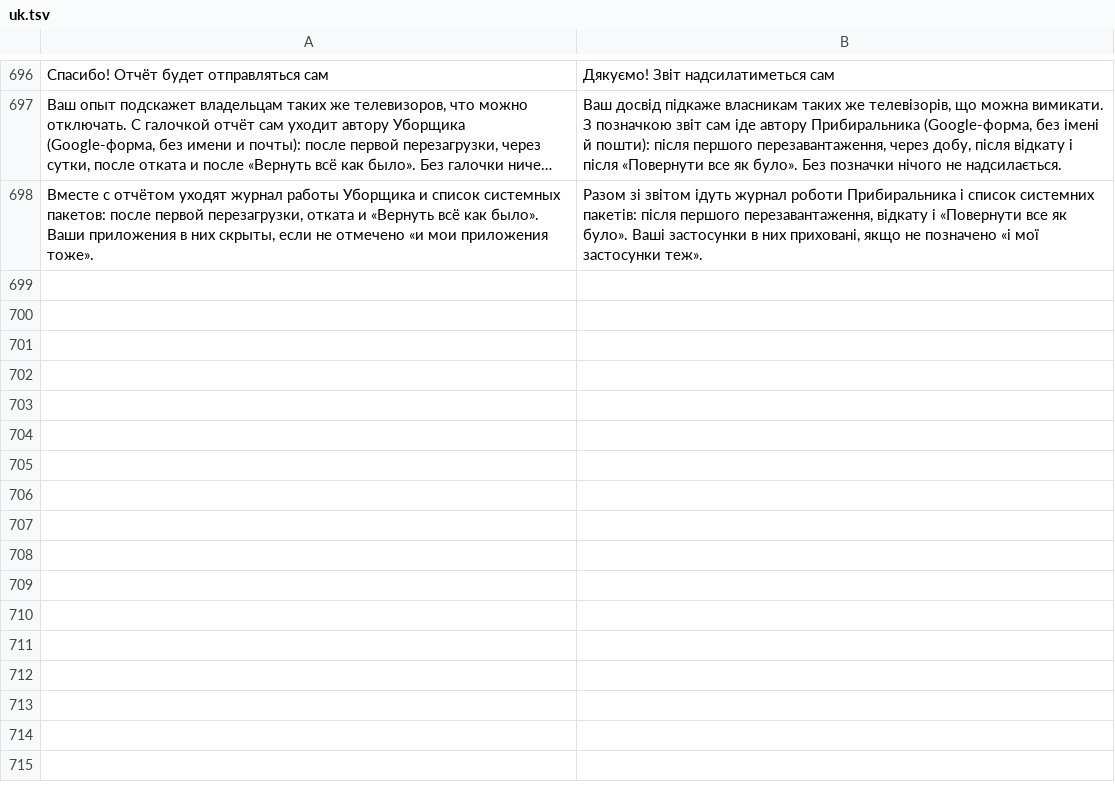
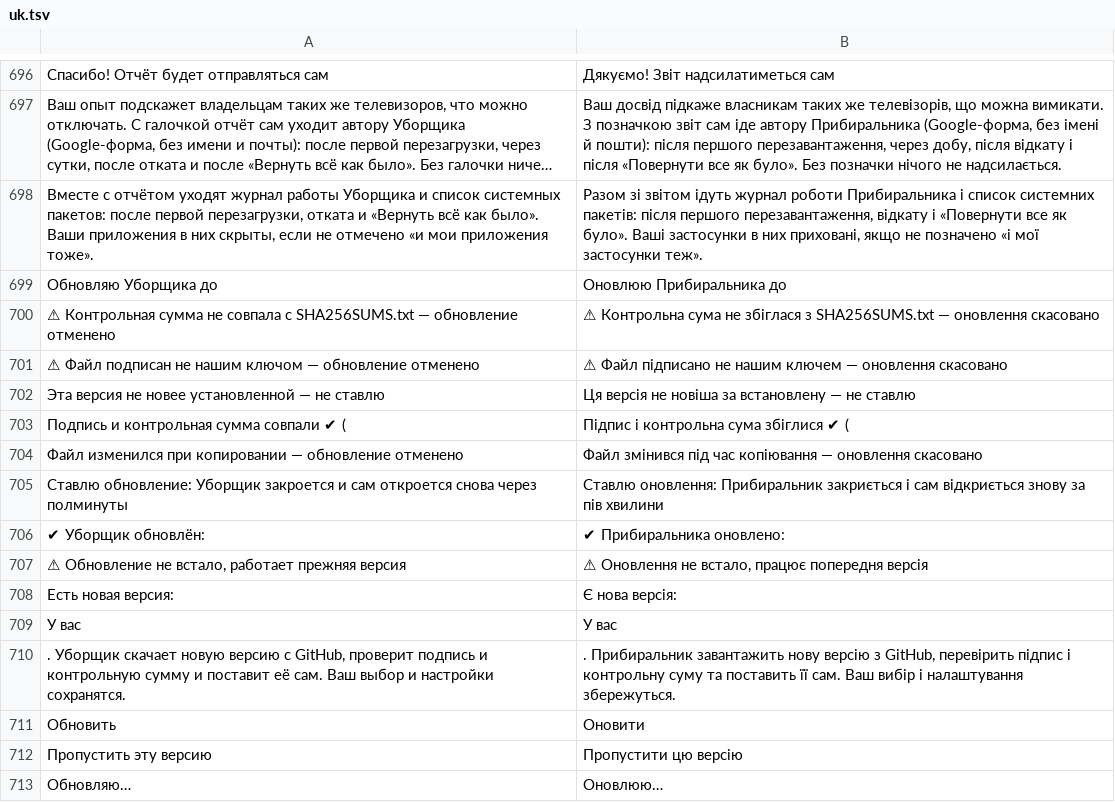
Before and after one commit to Marginalion/tv-janitor, a TSV file: app/src/main/assets/i18n/uk.tsv, drawn as a sheet; only a part is shown, gaps mark what is left out; long unchanged cells end in …; the diff names each change by its address in the sheet, - before the commit and + after, or states it on an @@ line.

```diff
--- a/app/src/main/assets/i18n/uk.tsv
+++ b/app/src/main/assets/i18n/uk.tsv
+row 699: Обновляю Уборщика до | Оновлюю Прибиральника до
+row 700: ⚠ Контрольная сумма не совпала с SHA256SUMS.txt — обновление отменено | ⚠ Контрольна сума не збіглася з SHA256SUMS.txt — оновлення скасовано
+row 701: ⚠ Файл подписан не нашим ключом — обновление отменено | ⚠ Файл підписано не нашим ключем — оновлення скасовано
+row 702: Эта версия не новее установленной — не ставлю | Ця версія не новіша за встановлену — не ставлю
+row 703: Подпись и контрольная сумма совпали ✔ ( | Підпис і контрольна сума збіглися ✔ (
+row 704: Файл изменился при копировании — обновление отменено | Файл змінився під час копіювання — оновлення скасовано
+row 705: Ставлю обновление: Уборщик закроется и сам откроется снова через полминуты | Ставлю оновлення: Прибиральник закриється і сам відкриється знову за пів хвилини
+row 706: ✔ Уборщик обновлён: | ✔ Прибиральника оновлено:
+row 707: ⚠ Обновление не встало, работает прежняя версия | ⚠ Оновлення не встало, працює попередня версія
+row 708: Есть новая версия: | Є нова версія:
+row 709: У вас | У вас
+row 710: . Уборщик скачает новую версию с GitHub, проверит подпись и контрольную сумму и поставит её сам. Ваш выбор и настройки сохранятся. | . Прибиральник завантажить нову версію з GitHub, перевірить підпис і контрольну суму та поставить її сам. Ваш вибір і налаштування збережуться.
+row 711: Обновить | Оновити
+row 712: Пропустить эту версию | Пропустити цю версію
+row 713: Обновляю… | Оновлюю…
```
Also changed, not shown: app/src/main/assets/i18n/de.tsv, app/src/main/assets/i18n/fr.tsv, 24 other files.
